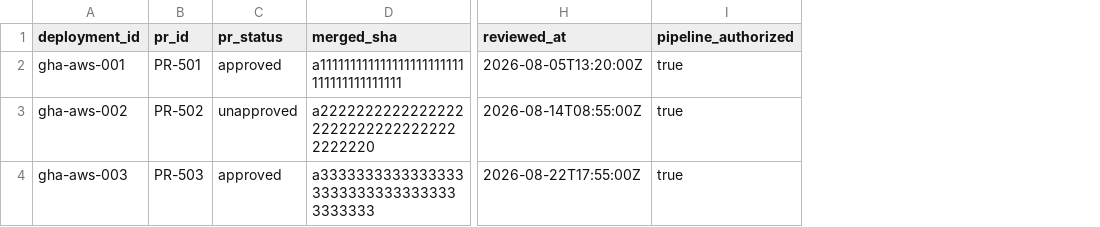
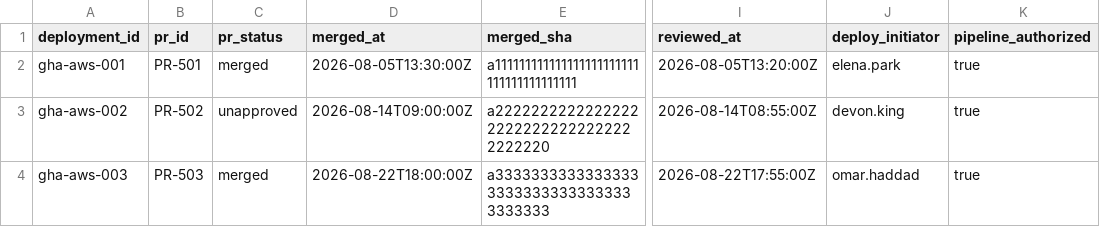
Before and after one commit to MaxwellM-GRC/cicd-change-poc, a CSV file: data/governance/github_aws.csv, drawn as a sheet; only a part is shown, gaps mark what is left out; the diff names each change by its address in the sheet, - before the commit and + after, or states it on an @@ line.

```diff
--- a/data/governance/github_aws.csv
+++ b/data/governance/github_aws.csv
+column D (merged_at), rows 2-4: 2026-08-05T13:30:00Z | 2026-08-14T09:00:00Z | 2026-08-22T18:00:00Z
+column J (deploy_initiator), rows 2-4: elena.park | devon.king | omar.haddad
-C2 (pr_status): approved
+C2 (pr_status): merged
-C4 (pr_status): approved
+C4 (pr_status): merged
```
Also changed, not shown: data/governance/gitlab_k8s.csv, data/kubernetes/production_changes.csv, 8 other files.
